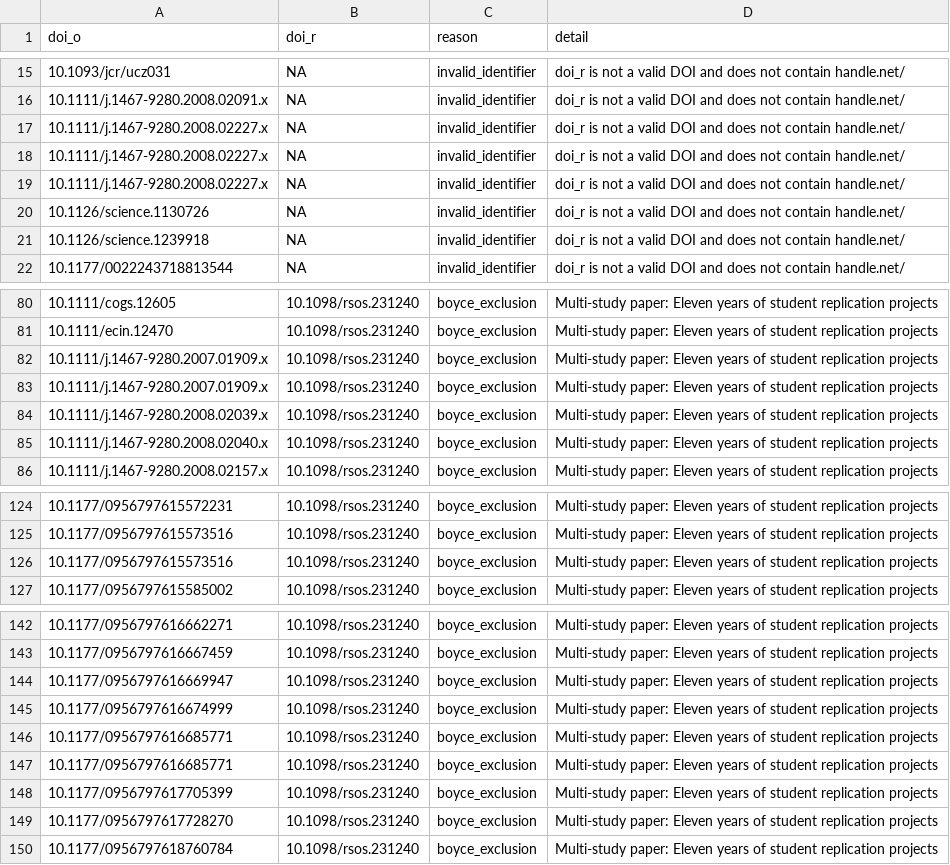
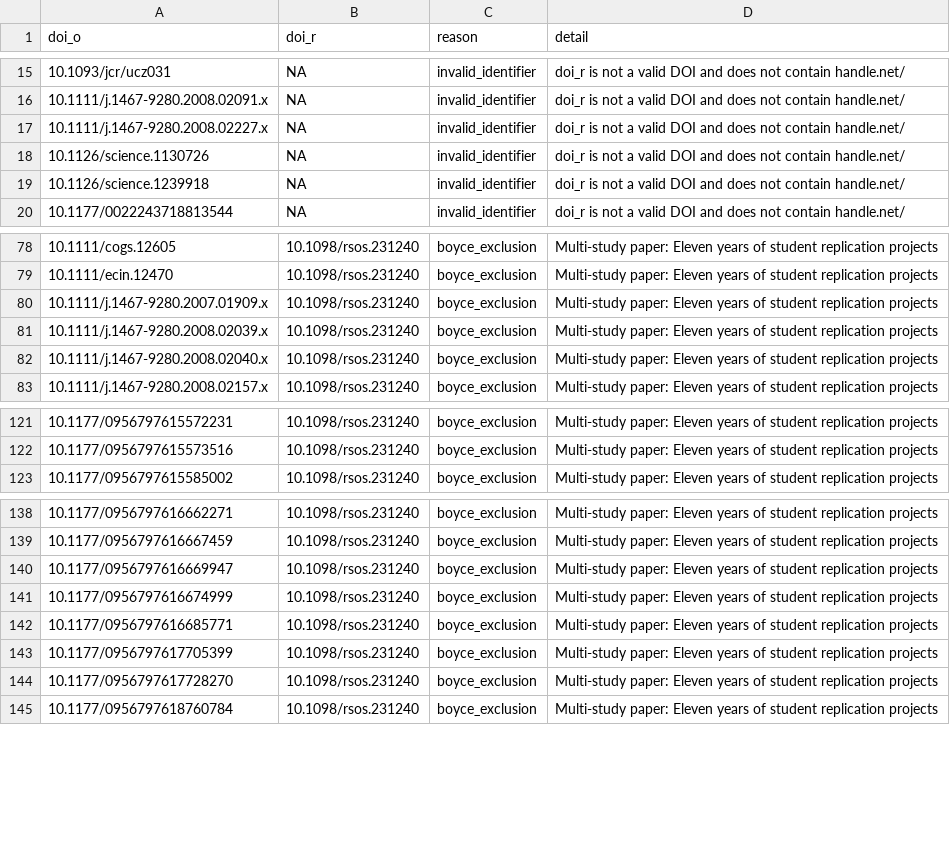
Before and after one commit to forrtproject/FReD-data, a CSV file: output/flora_filter_log.csv, drawn as a sheet; only a part is shown, gaps mark what is left out.

```diff
--- a/output/flora_filter_log.csv
+++ b/output/flora_filter_log.csv
@@ -17,4 +17,2 @@
 "10.1111/j.1467-9280.2008.02227.x",NA,"invalid_identifier","doi_r is not a valid DOI and does not contain handle.net/"
-"10.1111/j.1467-9280.2008.02227.x",NA,"invalid_identifier","doi_r is not a valid DOI and does not contain handle.net/"
-"10.1111/j.1467-9280.2008.02227.x",NA,"invalid_identifier","doi_r is not a valid DOI and does not contain handle.net/"
 "10.1126/science.1130726",NA,"invalid_identifier","doi_r is not a valid DOI and does not contain handle.net/"
@@ -82,3 +80,2 @@
 "10.1111/j.1467-9280.2007.01909.x","10.1098/rsos.231240","boyce_exclusion","Multi-study paper: Eleven years of student replication projects"
-"10.1111/j.1467-9280.2007.01909.x","10.1098/rsos.231240","boyce_exclusion","Multi-study paper: Eleven years of student replication projects"
 "10.1111/j.1467-9280.2008.02039.x","10.1098/rsos.231240","boyce_exclusion","Multi-study paper: Eleven years of student replication projects"
@@ -125,3 +122,2 @@
 "10.1177/0956797615573516","10.1098/rsos.231240","boyce_exclusion","Multi-study paper: Eleven years of student replication projects"
-"10.1177/0956797615573516","10.1098/rsos.231240","boyce_exclusion","Multi-study paper: Eleven years of student replication projects"
 "10.1177/0956797615585002","10.1098/rsos.231240","boyce_exclusion","Multi-study paper: Eleven years of student replication projects"
@@ -145,3 +141,2 @@
 "10.1177/0956797616674999","10.1098/rsos.231240","boyce_exclusion","Multi-study paper: Eleven years of student replication projects"
-"10.1177/0956797616685771","10.1098/rsos.231240","boyce_exclusion","Multi-study paper: Eleven years of student replication projects"
 "10.1177/0956797616685771","10.1098/rsos.231240","boyce_exclusion","Multi-study paper: Eleven years of student replication projects"
```
Also changed, not shown: 1 other file.
